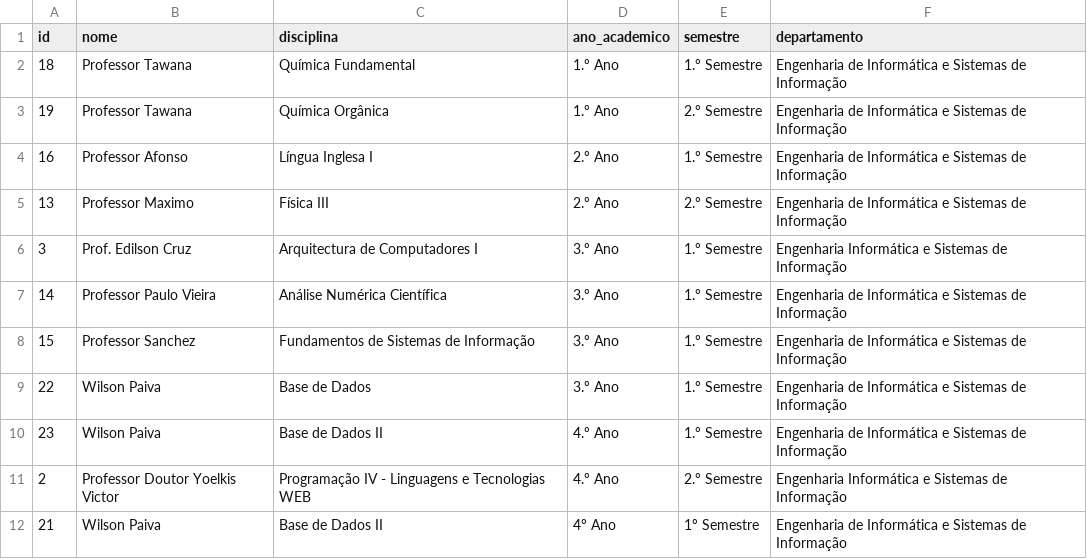
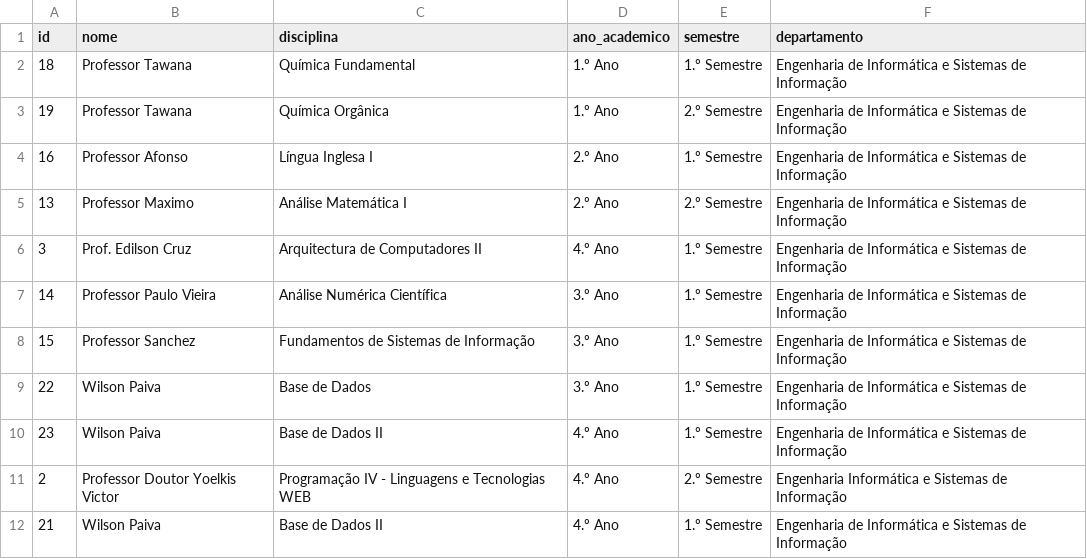
Before and after one commit to ajacs10/AvaliaDocente, a CSV file: reports/professores_report.csv, drawn as a sheet.

```diff
--- a/reports/professores_report.csv
+++ b/reports/professores_report.csv
@@ -4,4 +4,4 @@ id,nome,disciplina,ano_academico,semestre,departamento
 16,Professor Afonso,Língua Inglesa I,2.º Ano,1.º Semestre,Engenharia de Informática e Sistemas de Informação
-13,Professor Maximo,Física III,2.º Ano,2.º Semestre,Engenharia de Informática e Sistemas de Informação
-3,Prof. Edilson Cruz,Arquitectura de Computadores I,3.º Ano,1.º Semestre,Engenharia Informática e Sistemas de Informação
+13,Professor Maximo,Análise Matemática I,2.º Ano,2.º Semestre,Engenharia de Informática e Sistemas de Informação
+3,Prof. Edilson Cruz,Arquitectura de Computadores II,4.º Ano,1.º Semestre,Engenharia de Informática e Sistemas de Informação
 14,Professor Paulo Vieira,Análise Numérica Científica,3.º Ano,1.º Semestre,Engenharia de Informática e Sistemas de Informação
@@ -11,2 +11,2 @@ id,nome,disciplina,ano_academico,semestre,departamento
 2,Professor Doutor Yoelkis Victor,Programação IV - Linguagens e Tecnologias WEB,4.º Ano,2.º Semestre,Engenharia Informática e Sistemas de Informação
-21,Wilson Paiva,Base de Dados II,4º Ano,1º Semestre,Engenharia de Informática e Sistemas de Informação
+21,Wilson Paiva,Base de Dados II,4.º Ano,1.º Semestre,Engenharia de Informática e Sistemas de Informação
```
Also changed, not shown: reports/professores_report.tsv, 14 other files.
